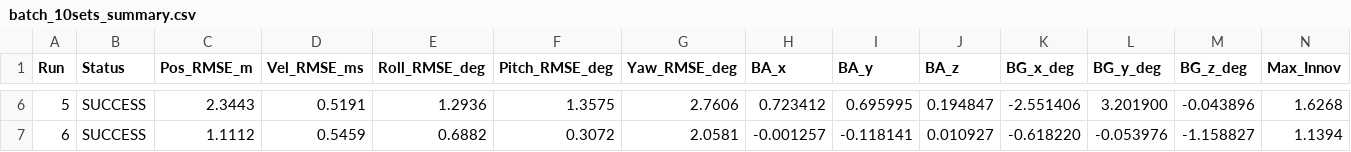
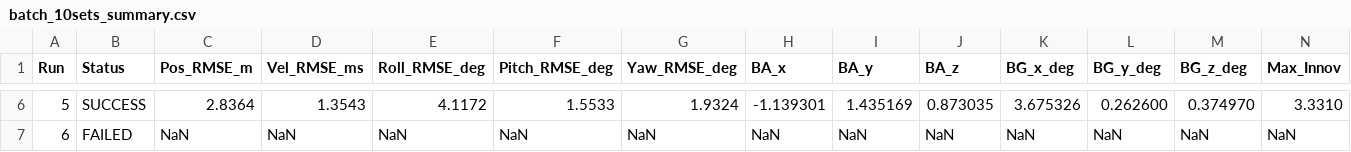
Before and after one commit to Fly0KUBOKI/KalmanFilter, a CSV file: kalman/Results/batch_10sets_summary.csv, drawn as a sheet; only a part is shown, gaps mark what is left out; the diff covers the shown part only; the diff names each change by its address in the sheet, - before the commit and + after, or states it on an @@ line.

```diff
--- a/kalman/Results/batch_10sets_summary.csv
+++ b/kalman/Results/batch_10sets_summary.csv
-C6 (Pos_RMSE_m): 2.3443
+C6 (Pos_RMSE_m): 2.8364
-D6 (Vel_RMSE_ms): 0.5191
+D6 (Vel_RMSE_ms): 1.3543
-E6 (Roll_RMSE_deg): 1.2936
+E6 (Roll_RMSE_deg): 4.1172
-F6 (Pitch_RMSE_deg): 1.3575
+F6 (Pitch_RMSE_deg): 1.5533
-G6 (Yaw_RMSE_deg): 2.7606
+G6 (Yaw_RMSE_deg): 1.9324
-H6 (BA_x): 0.723412
+H6 (BA_x): -1.139301
-I6 (BA_y): 0.695995
+I6 (BA_y): 1.435169
-J6 (BA_z): 0.194847
+J6 (BA_z): 0.873035
-K6 (BG_x_deg): -2.551406
+K6 (BG_x_deg): 3.675326
-L6 (BG_y_deg): 3.201900
+L6 (BG_y_deg): 0.262600
-M6 (BG_z_deg): -0.043896
+M6 (BG_z_deg): 0.374970
-N6 (Max_Innov): 1.6268
+N6 (Max_Innov): 3.3310
-B7 (Status): SUCCESS
+B7 (Status): FAILED
-C7 (Pos_RMSE_m): 1.1112
+C7 (Pos_RMSE_m): NaN
-D7 (Vel_RMSE_ms): 0.5459
+D7 (Vel_RMSE_ms): NaN
-E7 (Roll_RMSE_deg): 0.6882
+E7 (Roll_RMSE_deg): NaN
-F7 (Pitch_RMSE_deg): 0.3072
+F7 (Pitch_RMSE_deg): NaN
-G7 (Yaw_RMSE_deg): 2.0581
+G7 (Yaw_RMSE_deg): NaN
-H7 (BA_x): -0.001257
+H7 (BA_x): NaN
-I7 (BA_y): -0.118141
+I7 (BA_y): NaN
-J7 (BA_z): 0.010927
+J7 (BA_z): NaN
-K7 (BG_x_deg): -0.618220
+K7 (BG_x_deg): NaN
-L7 (BG_y_deg): -0.053976
+L7 (BG_y_deg): NaN
-M7 (BG_z_deg): -1.158827
+M7 (BG_z_deg): NaN
-N7 (Max_Innov): 1.1394
+N7 (Max_Innov): NaN
```
Also changed, not shown: 119 edited cells elsewhere in this file, 51 other files.
